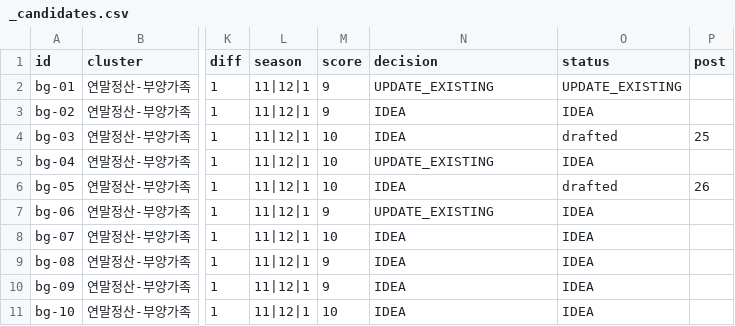
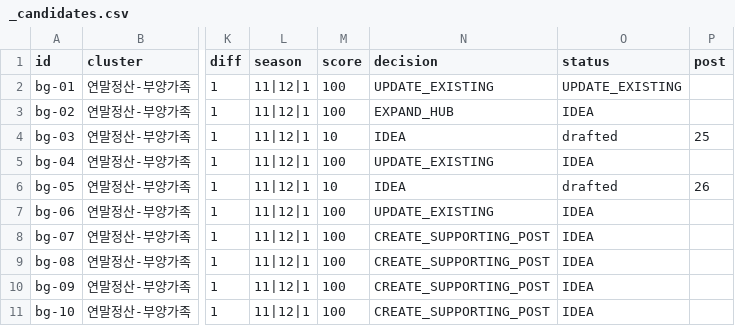
Before and after one commit to Parksooyoung-John/Blog_Automation, a CSV file: content/naver/_candidates.csv, drawn as a sheet; only a part is shown, gaps mark what is left out; the diff names each change by its address in the sheet, - before the commit and + after, or states it on an @@ line.

```diff
--- a/content/naver/_candidates.csv
+++ b/content/naver/_candidates.csv
-M2:M3 (score): 9
+M2:M3 (score): 100
-N3 (decision): IDEA
+N3 (decision): EXPAND_HUB
-M5 (score): 10
+M5 (score): 100
-M7 (score): 9
+M7 (score): 100
-M8 (score): 10
+M8 (score): 100
-N8:N11 (decision): IDEA
+N8:N11 (decision): CREATE_SUPPORTING_POST
-M9:M10 (score): 9
+M9:M10 (score): 100
-M11 (score): 10
+M11 (score): 100
```
Also changed, not shown: content/naver/_pipeline.csv, 1 other file.
